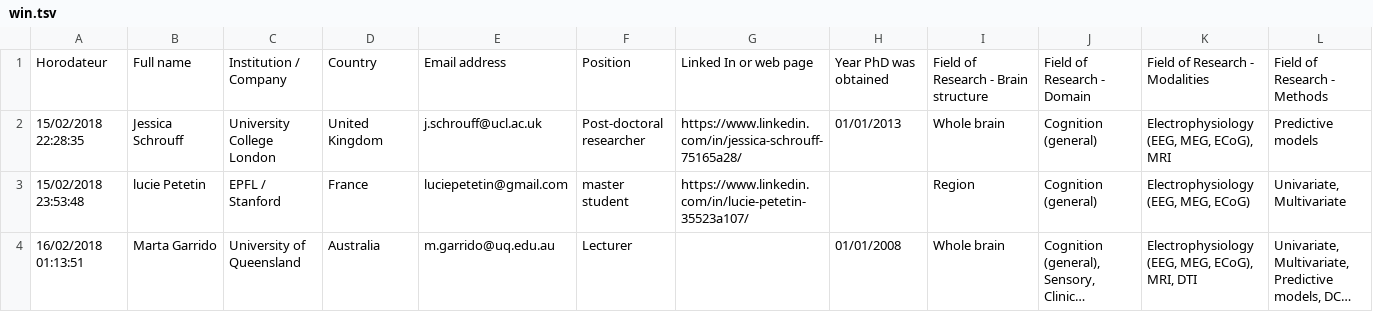
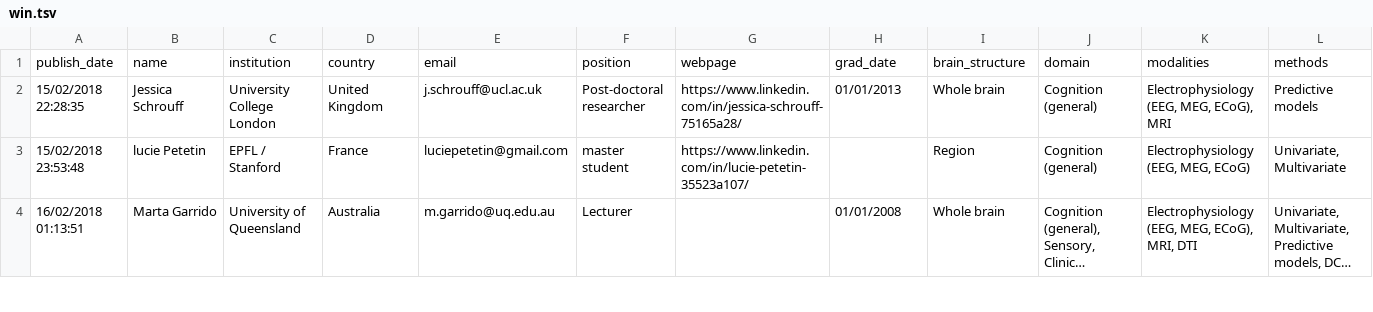
Before and after one commit to gregoryfryns/winrepo, a TSV file: scripts/win.tsv, drawn as a sheet; only a part is shown; long unchanged cells end in …; removed rows and columns are numbered as before the commit, all else as after; rows hold the shown columns only; the diff names each change by its address in the sheet, - before the commit and + after, or states it on an @@ line.

Commit message:
Recommendations as text field, added requirements

```diff
--- a/scripts/win.tsv
+++ b/scripts/win.tsv
-row 1: Horodateur | Full name | Institution / Company | Country | Email address | Position | Linked In or web page | Year PhD was obtained | Field of Research - Brain structure | Field of Research - Domain | Field of Research - Modalities | Field of Research - Methods
+row 1: publish_date | name | institution | country | email | position | webpage | grad_date | brain_structure | domain | modalities | methods
```
Also changed, not shown: 1 other file.
